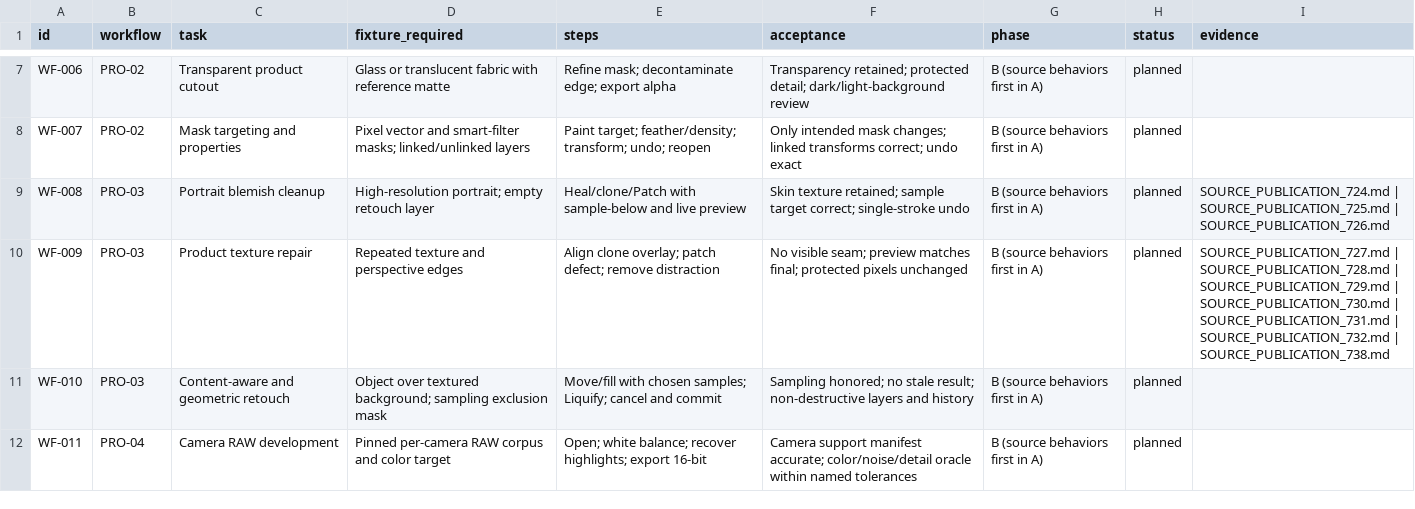
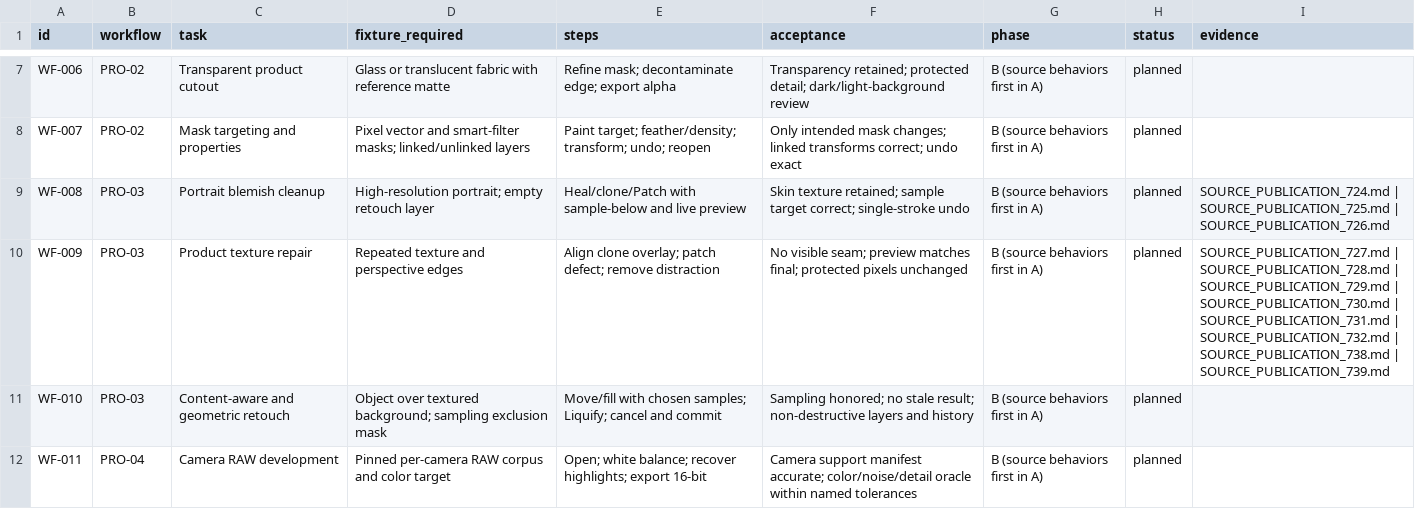
Before and after one commit to ForensicIntelligence/Photato, a CSV file: PhotoCraftSwift/docs/WORKFLOW_ACCEPTANCE.csv, drawn as a sheet; only a part is shown, gaps mark what is left out.

```diff
--- a/PhotoCraftSwift/docs/WORKFLOW_ACCEPTANCE.csv
+++ b/PhotoCraftSwift/docs/WORKFLOW_ACCEPTANCE.csv
@@ -9,3 +9,3 @@ WF-007,PRO-02,Mask targeting and properties,Pixel vector and smart-filter masks;
 WF-008,PRO-03,Portrait blemish cleanup,High-resolution portrait; empty retouch layer,Heal/clone/Patch with sample-below and live preview,Skin texture retained; sample target correct; single-stroke undo,B (source behaviors first in A),planned,SOURCE_PUBLICATION_724.md | SOURCE_PUBLICATION_725.md | SOURCE_PUBLICATION_726.md
-WF-009,PRO-03,Product texture repair,Repeated texture and perspective edges,Align clone overlay; patch defect; remove distraction,No visible seam; preview matches final; protected pixels unchanged,B (source behaviors first in A),planned,SOURCE_PUBLICATION_727.md | SOURCE_PUBLICATION_728.md | SOURCE_PUBLICATION_729.md | SOURCE_PUBLICATION_730.md | SOURCE_PUBLICATION_731.md | SOURCE_PUBLICATION_732.md | SOURCE_PUBLICATION_738.md
+WF-009,PRO-03,Product texture repair,Repeated texture and perspective edges,Align clone overlay; patch defect; remove distraction,No visible seam; preview matches final; protected pixels unchanged,B (source behaviors first in A),planned,SOURCE_PUBLICATION_727.md | SOURCE_PUBLICATION_728.md | SOURCE_PUBLICATION_729.md | SOURCE_PUBLICATION_730.md | SOURCE_PUBLICATION_731.md | SOURCE_PUBLICATION_732.md | SOURCE_PUBLICATION_738.md | SOURCE_PUBLICATION_739.md
 WF-010,PRO-03,Content-aware and geometric retouch,Object over textured background; sampling exclusion mask,Move/fill with chosen samples; Liquify; cancel and commit,Sampling honored; no stale result; non-destructive layers and history,B (source behaviors first in A),planned,
```
Also changed, not shown: PhotoCraftSwift/docs/COMMAND_PARITY.csv, 23 other files.
